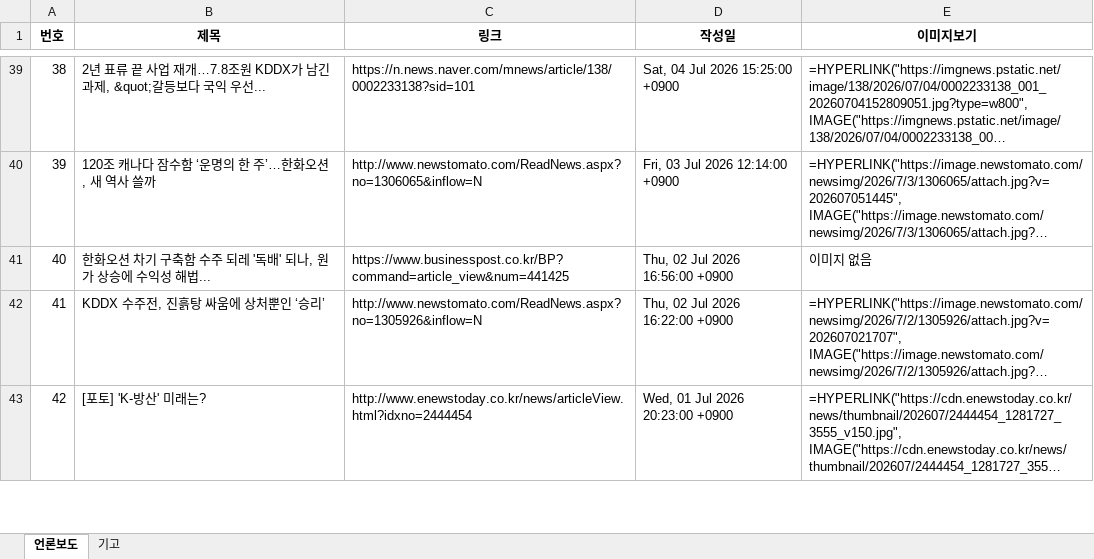
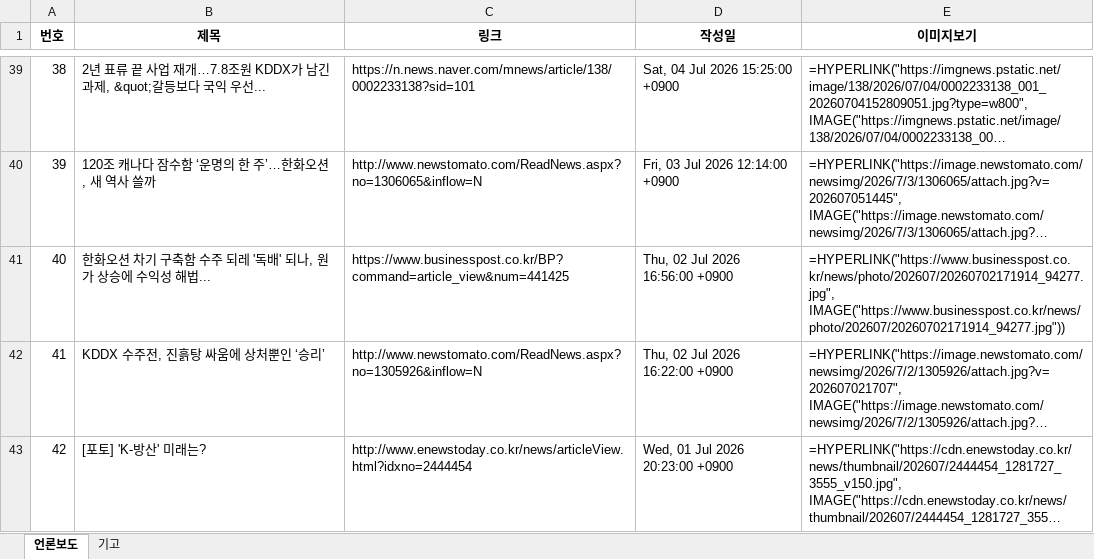
Before and after one commit to onion-koongya/jbnu_adti_news_collector, an Excel workbook: 언론보도_기고칼럼_db.xlsx, sheet 언론보도, drawn as a sheet; only a part is shown, gaps mark what is left out; long unchanged cells end in …; values as stored, in another font and other column widths than the file's, no borders; formulas without a stored value are shown as written; the diff covers the shown part only; the diff names each change by its address in the sheet, - before the commit and + after, or states it on an @@ line.

```diff
--- a/언론보도_기고칼럼_db.xlsx (sheet 언론보도)
+++ b/언론보도_기고칼럼_db.xlsx (sheet 언론보도)
-E41 (이미지보기): 이미지 없음
+E41 (이미지보기): =HYPERLINK("https://www.businesspost.co.kr/news/photo/202607/20260702171914_94277.jpg", IMAGE("https://www.businesspost.co.kr/news/photo/202607/20260702171914_94277.jpg"))
```
Also changed, not shown: 2 edited cells elsewhere in this sheet.
